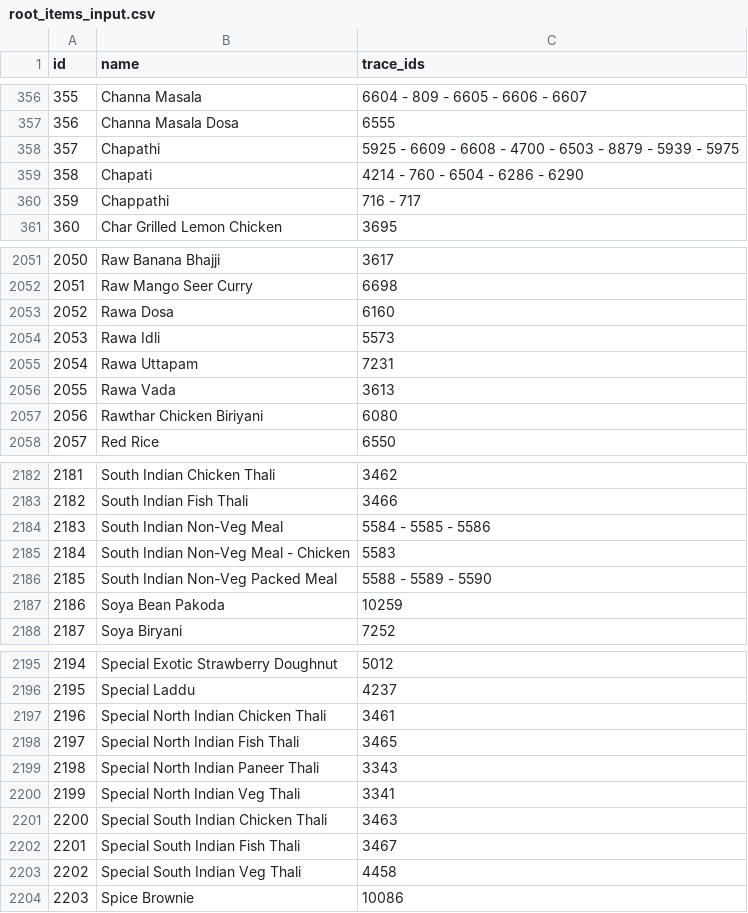
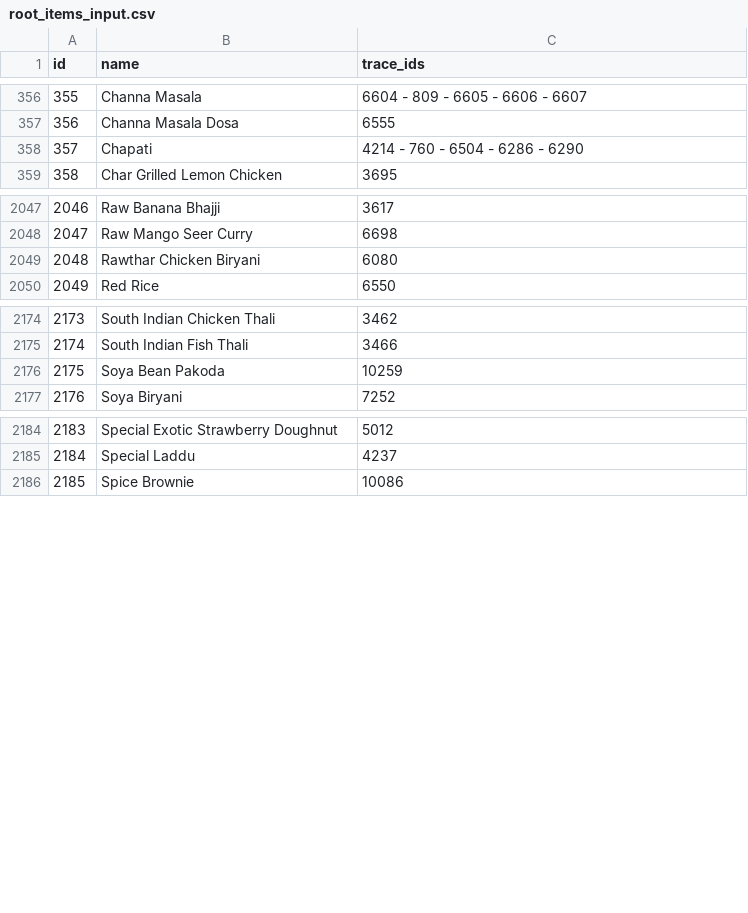
Before and after one commit to rishabh-hungerbox/rest-ai, a CSV file: menu_mapping/input/root_items_input.csv, drawn as a sheet; only a part is shown, gaps mark what is left out; removed rows and columns are numbered as before the commit, all else as after; the diff covers the shown part only; the diff names each change by its address in the sheet, - before the commit and + after, or states it on an @@ line.

Commit message:
better prompts and input

```diff
--- a/menu_mapping/input/root_items_input.csv
+++ b/menu_mapping/input/root_items_input.csv
-row 358: 357 | Chapathi | 5925 - 6609 - 6608 - 4700 - 6503 - 8879 - 5939 - 5975
@@ column A (id) renumbered from row 358 down @@
-row 360: 359 | Chappathi | 716 - 717
-row 2053: 2052 | Rawa Dosa | 6160
-row 2054: 2053 | Rawa Idli | 5573
-row 2055: 2054 | Rawa Uttapam | 7231
-row 2056: 2055 | Rawa Vada | 3613
-B2049 (name): Rawthar Chicken Biriyani
+B2049 (name): Rawthar Chicken Biryani
-row 2184: 2183 | South Indian Non-Veg Meal | 5584 - 5585 - 5586
-row 2185: 2184 | South Indian Non-Veg Meal - Chicken | 5583
-row 2186: 2185 | South Indian Non-Veg Packed Meal | 5588 - 5589 - 5590
-row 2197: 2196 | Special North Indian Chicken Thali | 3461
-row 2198: 2197 | Special North Indian Fish Thali | 3465
-row 2199: 2198 | Special North Indian Paneer Thali | 3343
-row 2200: 2199 | Special North Indian Veg Thali | 3341
-row 2201: 2200 | Special South Indian Chicken Thali | 3463
-row 2202: 2201 | Special South Indian Fish Thali | 3467
-row 2203: 2202 | Special South Indian Veg Thali | 4458
```
Also changed, not shown: 3 added rows, 9 removed rows and 16 edited cells elsewhere in this file, menu_mapping/input/prompt_data.csv, 2 other files.
